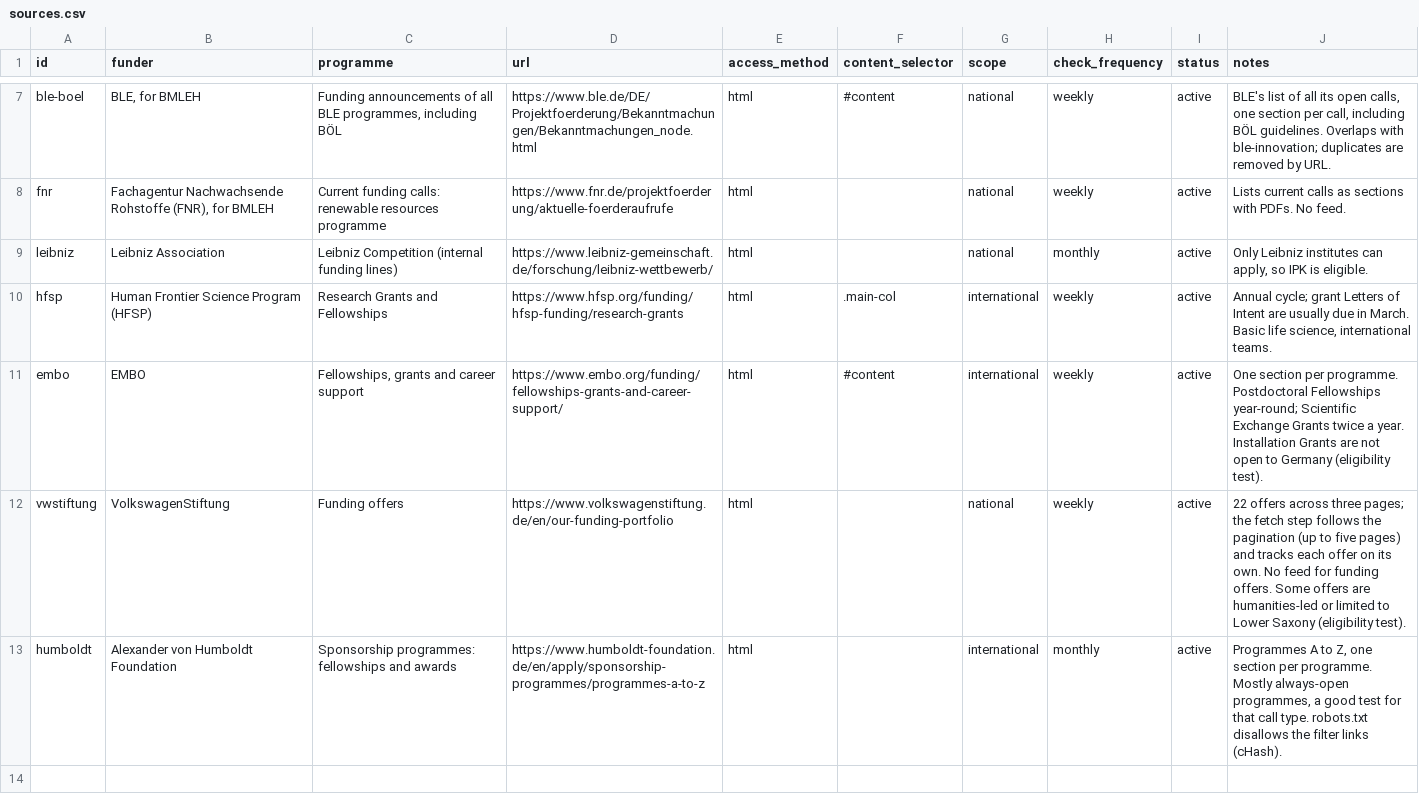
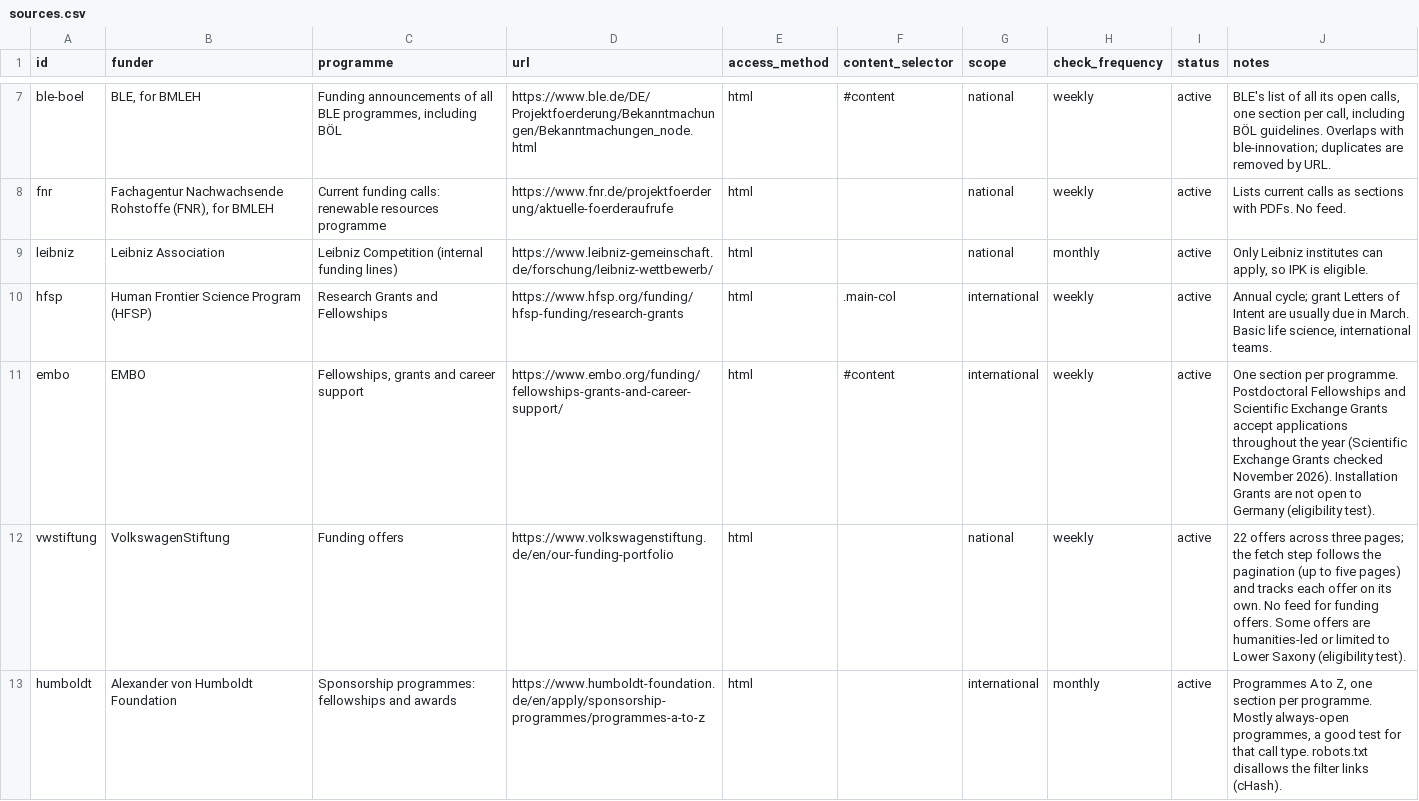
Before and after one commit to SarahHouben/plant-funding-monitor, a CSV file: sources.csv, drawn as a sheet; only a part is shown, gaps mark what is left out.

```diff
--- a/sources.csv
+++ b/sources.csv
@@ -10,3 +10,3 @@ leibniz,Leibniz Association,Leibniz Competition (internal funding lines),https:/
 hfsp,Human Frontier Science Program (HFSP),Research Grants and Fellowships,https://www.hfsp.org/funding/hfsp-funding/research-grants,html,.main-col,international,weekly,active,"Annual cycle; grant Letters of Intent are usually due in March. Basic life science, international teams."
-embo,EMBO,"Fellowships, grants and career support",https://www.embo.org/funding/fellowships-grants-and-career-support/,html,#content,international,weekly,active,One section per programme. Postdoctoral Fellowships year-round; Scientific Exchange Grants twice a year. Installation Grants are not open to Germany (eligibility test).
+embo,EMBO,"Fellowships, grants and career support",https://www.embo.org/funding/fellowships-grants-and-career-support/,html,#content,international,weekly,active,One section per programme. Postdoctoral Fellowships and Scientific Exchange Grants accept applications throughout the year (Scientific Exchange Grants checked November 2026). Installation Grants are not open to Germany (eligibility test).
 vwstiftung,VolkswagenStiftung,Funding offers,https://www.volkswagenstiftung.de/en/our-funding-portfolio,html,,national,weekly,active,22 offers across three pages; the fetch step follows the pagination (up to five pages) and tracks each offer on its own. No feed for funding offers. Some offers are humanities-led or limited to Lower Saxony (eligibility test).
```
Also changed, not shown: 3 other files.
